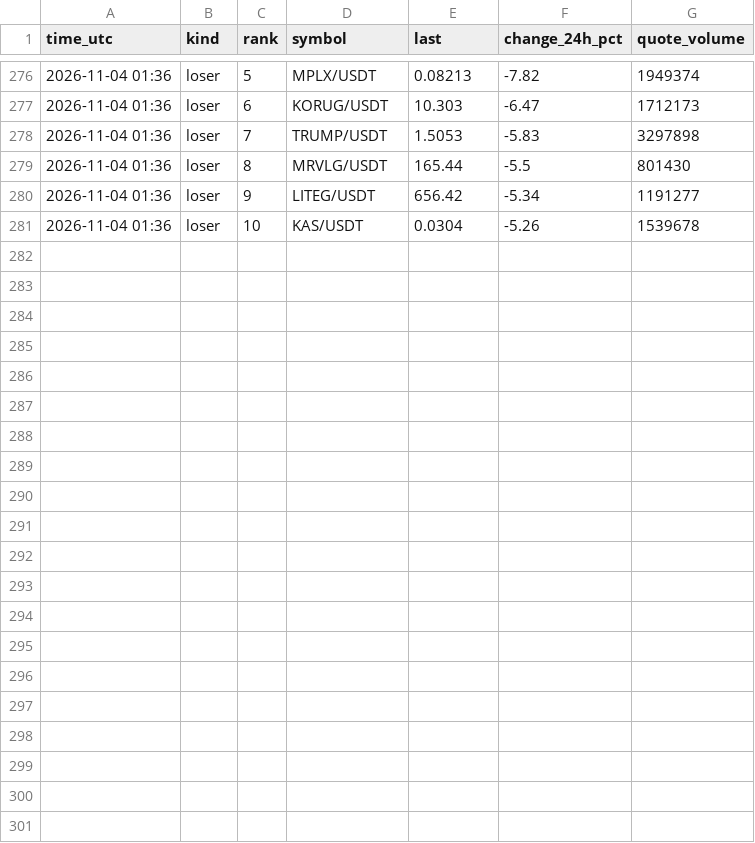
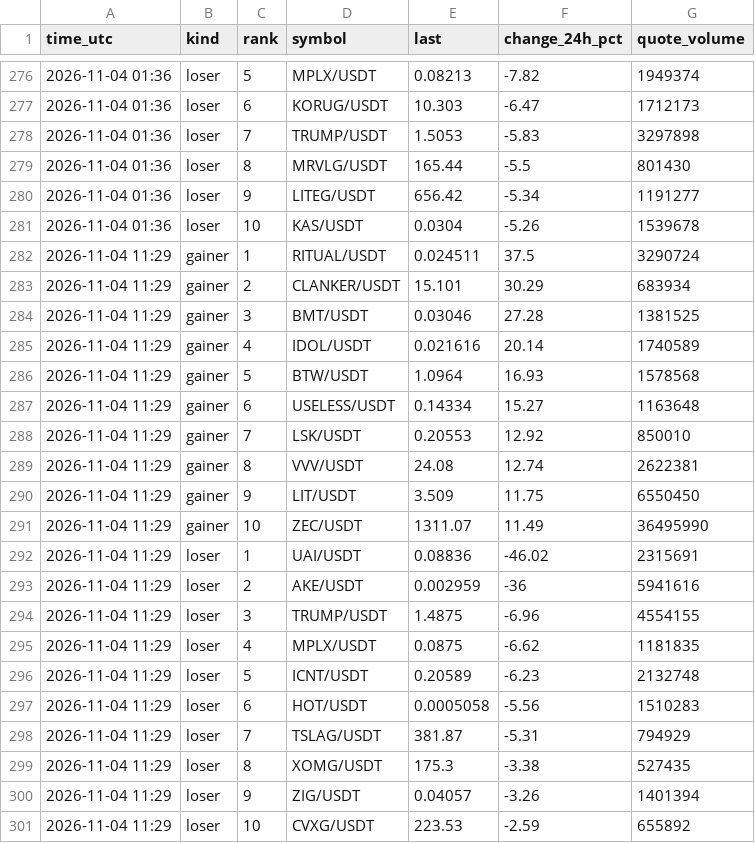
Before and after one commit to FlameSovereign/Cryptocurrency, a CSV file: data/gate_movers.csv, drawn as a sheet; only a part is shown, gaps mark what is left out; the diff names each change by its address in the sheet, - before the commit and + after, or states it on an @@ line.

```diff
--- a/data/gate_movers.csv
+++ b/data/gate_movers.csv
+row 282: 2026-11-04 11:29 | gainer | 1 | RITUAL/USDT | 0.024511 | 37.5 | 3290724
+row 283: 2026-11-04 11:29 | gainer | 2 | CLANKER/USDT | 15.101 | 30.29 | 683934
+row 284: 2026-11-04 11:29 | gainer | 3 | BMT/USDT | 0.03046 | 27.28 | 1381525
+row 285: 2026-11-04 11:29 | gainer | 4 | IDOL/USDT | 0.021616 | 20.14 | 1740589
+row 286: 2026-11-04 11:29 | gainer | 5 | BTW/USDT | 1.0964 | 16.93 | 1578568
+row 287: 2026-11-04 11:29 | gainer | 6 | USELESS/USDT | 0.14334 | 15.27 | 1163648
+row 288: 2026-11-04 11:29 | gainer | 7 | LSK/USDT | 0.20553 | 12.92 | 850010
+row 289: 2026-11-04 11:29 | gainer | 8 | VVV/USDT | 24.08 | 12.74 | 2622381
+row 290: 2026-11-04 11:29 | gainer | 9 | LIT/USDT | 3.509 | 11.75 | 6550450
+row 291: 2026-11-04 11:29 | gainer | 10 | ZEC/USDT | 1311.07 | 11.49 | 36495990
+row 292: 2026-11-04 11:29 | loser | 1 | UAI/USDT | 0.08836 | -46.02 | 2315691
+row 293: 2026-11-04 11:29 | loser | 2 | AKE/USDT | 0.002959 | -36 | 5941616
+row 294: 2026-11-04 11:29 | loser | 3 | TRUMP/USDT | 1.4875 | -6.96 | 4554155
+row 295: 2026-11-04 11:29 | loser | 4 | MPLX/USDT | 0.0875 | -6.62 | 1181835
+row 296: 2026-11-04 11:29 | loser | 5 | ICNT/USDT | 0.20589 | -6.23 | 2132748
+row 297: 2026-11-04 11:29 | loser | 6 | HOT/USDT | 0.0005058 | -5.56 | 1510283
+row 298: 2026-11-04 11:29 | loser | 7 | TSLAG/USDT | 381.87 | -5.31 | 794929
+row 299: 2026-11-04 11:29 | loser | 8 | XOMG/USDT | 175.3 | -3.38 | 527435
+row 300: 2026-11-04 11:29 | loser | 9 | ZIG/USDT | 0.04057 | -3.26 | 1401394
+row 301: 2026-11-04 11:29 | loser | 10 | CVXG/USDT | 223.53 | -2.59 | 655892
```
Also changed, not shown: data/stock_tokens.csv, data/trending.csv.
